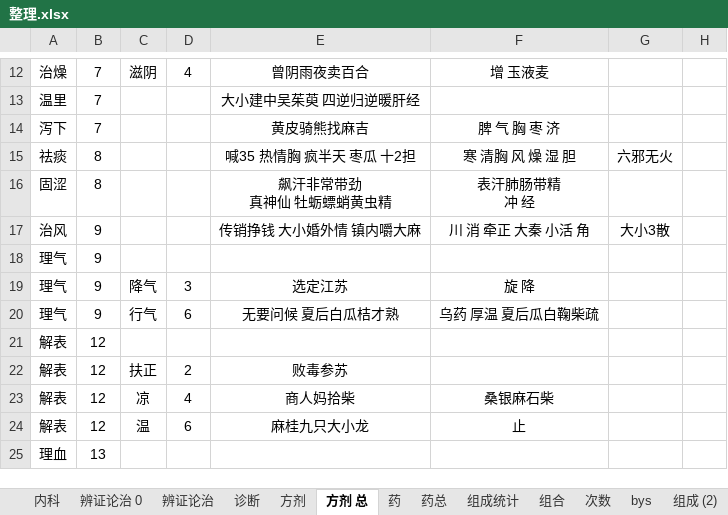
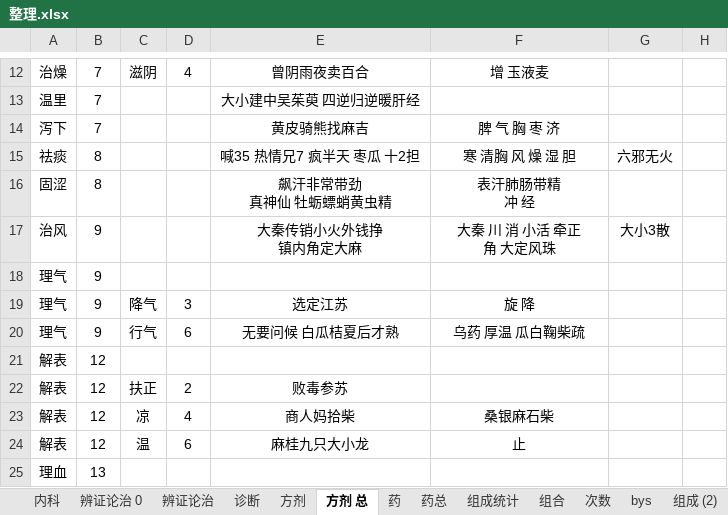
Before and after one commit to Flame57/yikao, an Excel workbook: 整理.xlsx, sheet 方剂 总, drawn as a sheet; only a part is shown, gaps mark what is left out; values as stored, in another font and other column widths than the file's, no borders; ↵ is a line break in a cell; the diff names each change by its address in the sheet, - before the commit and + after, or states it on an @@ line.

```diff
--- a/整理.xlsx (sheet 方剂 总)
+++ b/整理.xlsx (sheet 方剂 总)
-E15: 喊35 热情胸 疯半天 枣瓜 十2担
+E15: 喊35 热情兄7 疯半天 枣瓜 十2担
-E17: 传销挣钱 大小婚外情 镇内嚼大麻
+E17: 大秦传销小火外钱挣 ↵ 镇内角定大麻
-F17: 川 消 牵正 大秦 小活 角
+F17: 大秦 川 消 小活 牵正 ↵ 角 大定风珠
-E20: 无要问候 夏后白瓜桔才熟
+E20: 无要问候 白瓜桔夏后才熟
-F20: 乌药 厚温 夏后瓜白鞠柴疏
+F20: 乌药 厚温 瓜白鞠柴疏
```
Also changed, not shown: sheet 药, sheet 药总, 记忆.xlsx, 4 other files.
